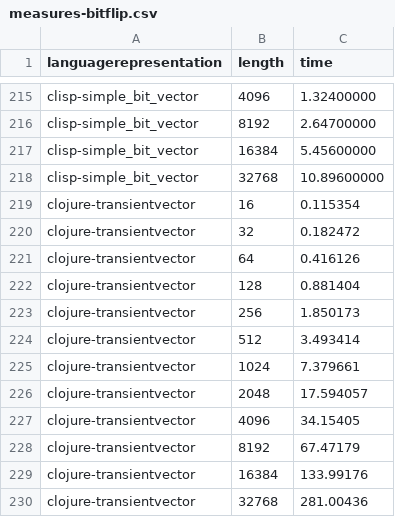
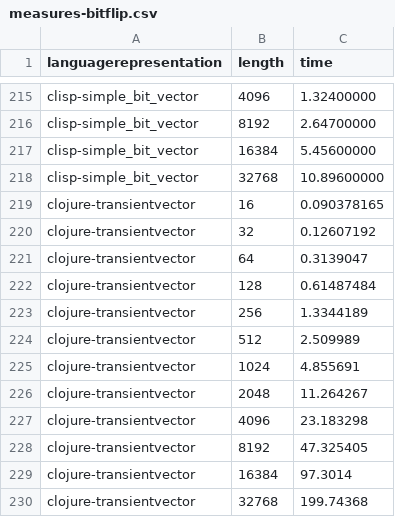
Before and after one commit to JJ/2016-ea-languages-wcci, a CSV file: measures-bitflip.csv, drawn as a sheet; only a part is shown, gaps mark what is left out.

Commit message:
New clojure measures

```diff
--- a/measures-bitflip.csv
+++ b/measures-bitflip.csv
@@ -218,13 +218,13 @@ clisp-simple_bit_vector, 16384, 5.45600000
 clisp-simple_bit_vector, 32768, 10.89600000
-clojure-transientvector, 16, 0.115354
-clojure-transientvector, 32, 0.182472
-clojure-transientvector, 64, 0.416126
-clojure-transientvector, 128, 0.881404
-clojure-transientvector, 256, 1.850173
-clojure-transientvector, 512, 3.493414
-clojure-transientvector, 1024, 7.379661
-clojure-transientvector, 2048, 17.594057
-clojure-transientvector, 4096, 34.15405
-clojure-transientvector, 8192, 67.47179
-clojure-transientvector, 16384, 133.99176
-clojure-transientvector, 32768, 281.00436
+clojure-transientvector, 16, 0.090378165
+clojure-transientvector, 32, 0.12607192
+clojure-transientvector, 64, 0.3139047
+clojure-transientvector, 128, 0.61487484
+clojure-transientvector, 256, 1.3344189
+clojure-transientvector, 512, 2.509989
+clojure-transientvector, 1024, 4.855691
+clojure-transientvector, 2048, 11.264267
+clojure-transientvector, 4096, 23.183298
+clojure-transientvector, 8192, 47.325405
+clojure-transientvector, 16384, 97.3014
+clojure-transientvector, 32768, 199.74368
```
